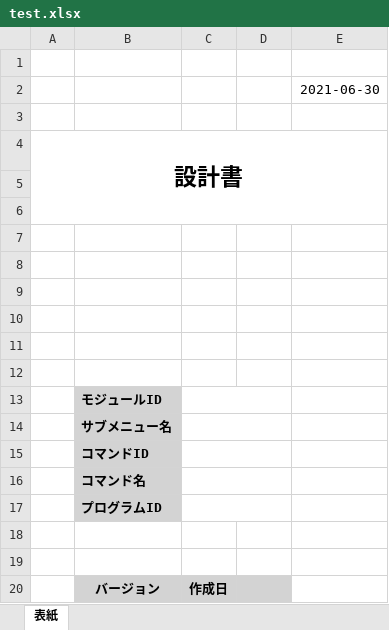
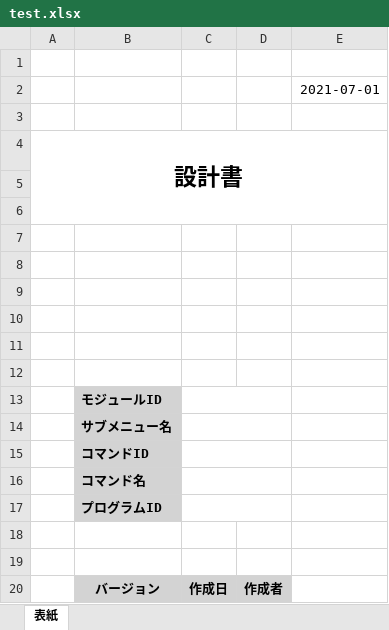
Before and after one commit to fujimaki-team/ohkubo, an Excel workbook: test.xlsx, sheet 表紙, drawn as a sheet; values as stored, in another font and other column widths than the file's, no borders; the diff names each change by its address in the sheet, - before the commit and + after, or states it on an @@ line.

```diff
--- a/test.xlsx (sheet 表紙)
+++ b/test.xlsx (sheet 表紙)
-E2: 2021-06-30
+E2: 2021-07-01
-D20: (empty)
+D20: 作成者
```
Also changed, not shown: 2 other files.
